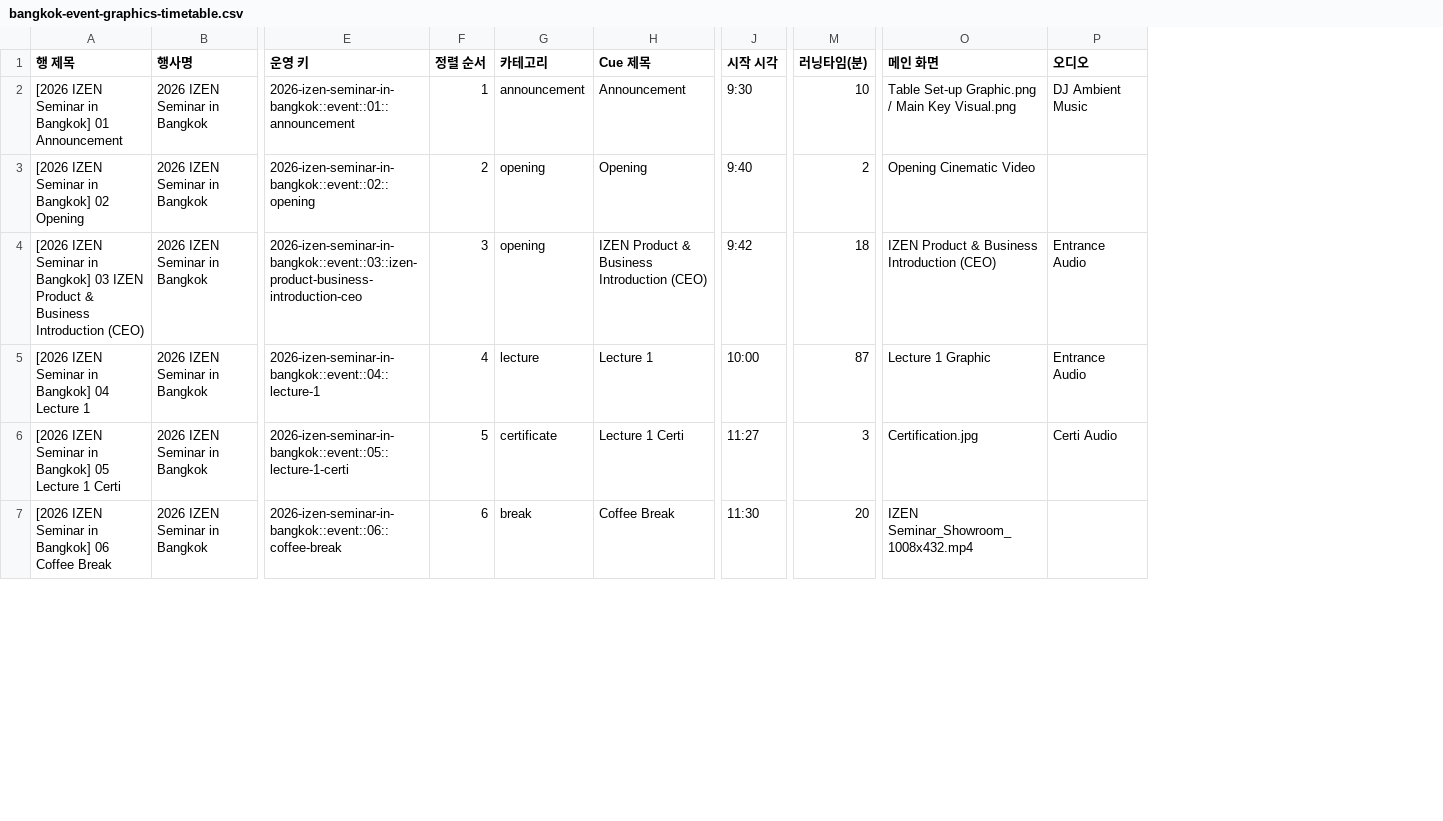
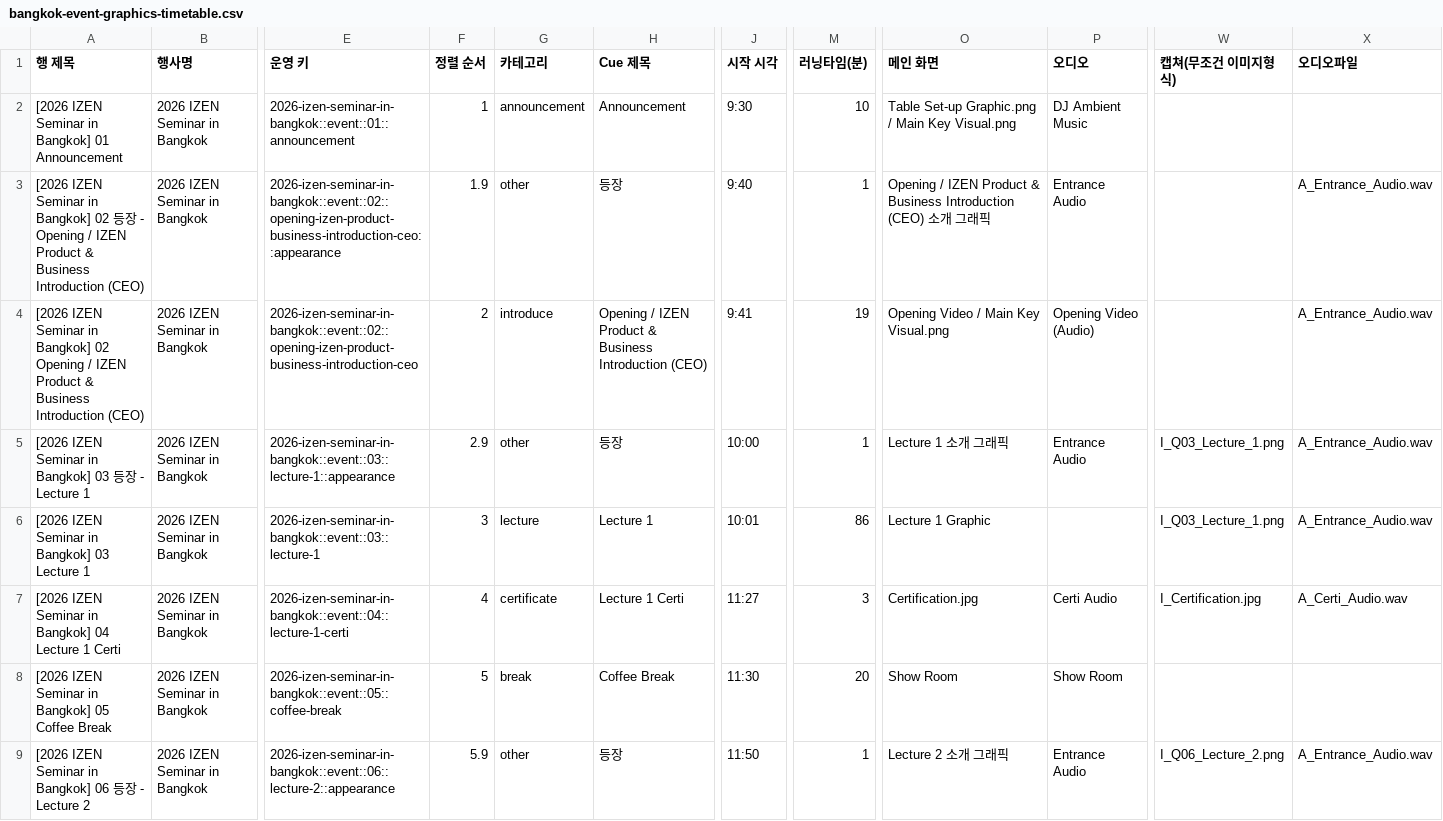
Before and after one commit to Yurang2/IZEN-design-team, a CSV file: ops/generated/bangkok-event-graphics-timetable.csv, drawn as a sheet; only a part is shown, gaps mark what is left out; removed rows and columns are numbered as before the commit, all else as after; rows hold the shown columns only; the diff covers the shown part only; the diff names each change by its address in the sheet, - before the commit and + after, or states it on an @@ line.

```diff
--- a/ops/generated/bangkok-event-graphics-timetable.csv
+++ b/ops/generated/bangkok-event-graphics-timetable.csv
+column W (캡쳐(무조건 이미지형식)), rows 6-7: I_Q03_Lecture_1.png | I_Certification.jpg
+column X (오디오파일), row 4: A_Entrance_Audio.wav; rows 6-7: A_Entrance_Audio.wav | A_Certi_Audio.wav
-row 3: [2026 IZEN Seminar in Bangkok] 02 Opening | 2026 IZEN Seminar in Bangkok | 2026-izen-seminar-in-bangkok::event::02::opening | 2 | opening | Opening | 9:40 | 2 | Opening Cinematic Video
+row 3: [2026 IZEN Seminar in Bangkok] 02 등장 - Opening / IZEN Product & Business Introduction (CEO) | 2026 IZEN Seminar in Bangkok | 2026-izen-seminar-in-bangkok::event::02::opening-izen-product-business-introduction-ceo::appearance | 1.9 | other | 등장 | 9:40 | 1 | Opening / IZEN Product & Business Introduction (CEO) 소개 그래픽 | Entrance Audio |  | A_Entrance_Audio.wav
-A4 (행 제목): …in Bangkok] 03 IZEN Product…
+A4 (행 제목): …in Bangkok] 02 Opening / IZEN Product…
-E4 (운영 키): 2026-izen-seminar-in-bangkok::event::03::izen-product-business-introduction-ceo
+E4 (운영 키): 2026-izen-seminar-in-bangkok::event::02::opening-izen-product-business-introduction-ceo
-F4 (정렬 순서): 3
+F4 (정렬 순서): 2
-G4 (카테고리): opening
+G4 (카테고리): introduce
-H4 (Cue 제목): IZEN Product…
+H4 (Cue 제목): Opening / IZEN Product…
-J4 (시작 시각): 9:42
+J4 (시작 시각): 9:41
-M4 (러닝타임(분)): 18
+M4 (러닝타임(분)): 19
-O4 (메인 화면): IZEN Product & Business Introduction (CEO)
+O4 (메인 화면): Opening Video / Main Key Visual.png
-P4 (오디오): Entrance Audio
+P4 (오디오): Opening Video (Audio)
+row 5: [2026 IZEN Seminar in Bangkok] 03 등장 - Lecture 1 | 2026 IZEN Seminar in Bangkok | 2026-izen-seminar-in-bangkok::event::03::lecture-1::appearance | 2.9 | other | 등장 | 10:00 | 1 | Lecture 1 소개 그래픽 | Entrance Audio | I_Q03_Lecture_1.png | A_Entrance_Audio.wav
-A6 (행 제목): [2026 IZEN Seminar in Bangkok] 04 Lecture 1
+A6 (행 제목): [2026 IZEN Seminar in Bangkok] 03 Lecture 1
-E6 (운영 키): 2026-izen-seminar-in-bangkok::event::04::lecture-1
+E6 (운영 키): 2026-izen-seminar-in-bangkok::event::03::lecture-1
-F6 (정렬 순서): 4
+F6 (정렬 순서): 3
-J6 (시작 시각): 10:00
+J6 (시작 시각): 10:01
-M6 (러닝타임(분)): 87
+M6 (러닝타임(분)): 86
-P6 (오디오): Entrance Audio
+P6 (오디오): (empty)
-A7 (행 제목): …in Bangkok] 05 Lecture 1…
+A7 (행 제목): …in Bangkok] 04 Lecture 1…
-E7 (운영 키): 2026-izen-seminar-in-bangkok::event::05::lecture-1-certi
+E7 (운영 키): 2026-izen-seminar-in-bangkok::event::04::lecture-1-certi
-F7 (정렬 순서): 5
+F7 (정렬 순서): 4
-A8 (행 제목): …in Bangkok] 06 Coffee Break
+A8 (행 제목): …in Bangkok] 05 Coffee Break
-E8 (운영 키): 2026-izen-seminar-in-bangkok::event::06::coffee-break
+E8 (운영 키): 2026-izen-seminar-in-bangkok::event::05::coffee-break
-F8 (정렬 순서): 6
+F8 (정렬 순서): 5
-O8 (메인 화면): IZEN Seminar_Showroom_1008x432.mp4
+O8 (메인 화면): Show Room
-P8 (오디오): (empty)
+P8 (오디오): Show Room
+row 9: [2026 IZEN Seminar in Bangkok] 06 등장 - Lecture 2 | 2026 IZEN Seminar in Bangkok | 2026-izen-seminar-in-bangkok::event::06::lecture-2::appearance | 5.9 | other | 등장 | 11:50 | 1 | Lecture 2 소개 그래픽 | Entrance Audio | I_Q06_Lecture_2.png | A_Entrance_Audio.wav
```
Also changed, not shown: 2 added rows and 40 edited cells elsewhere in this file, 41 other files.
